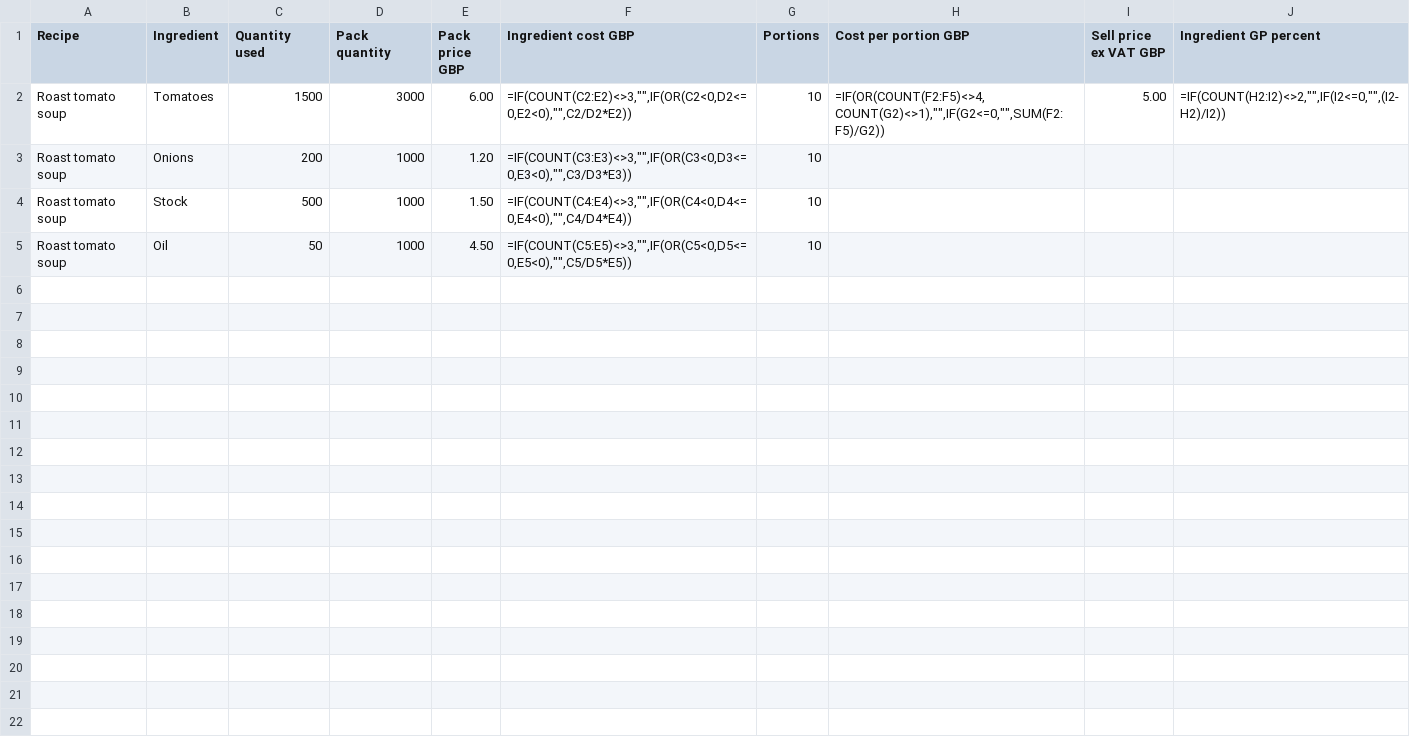
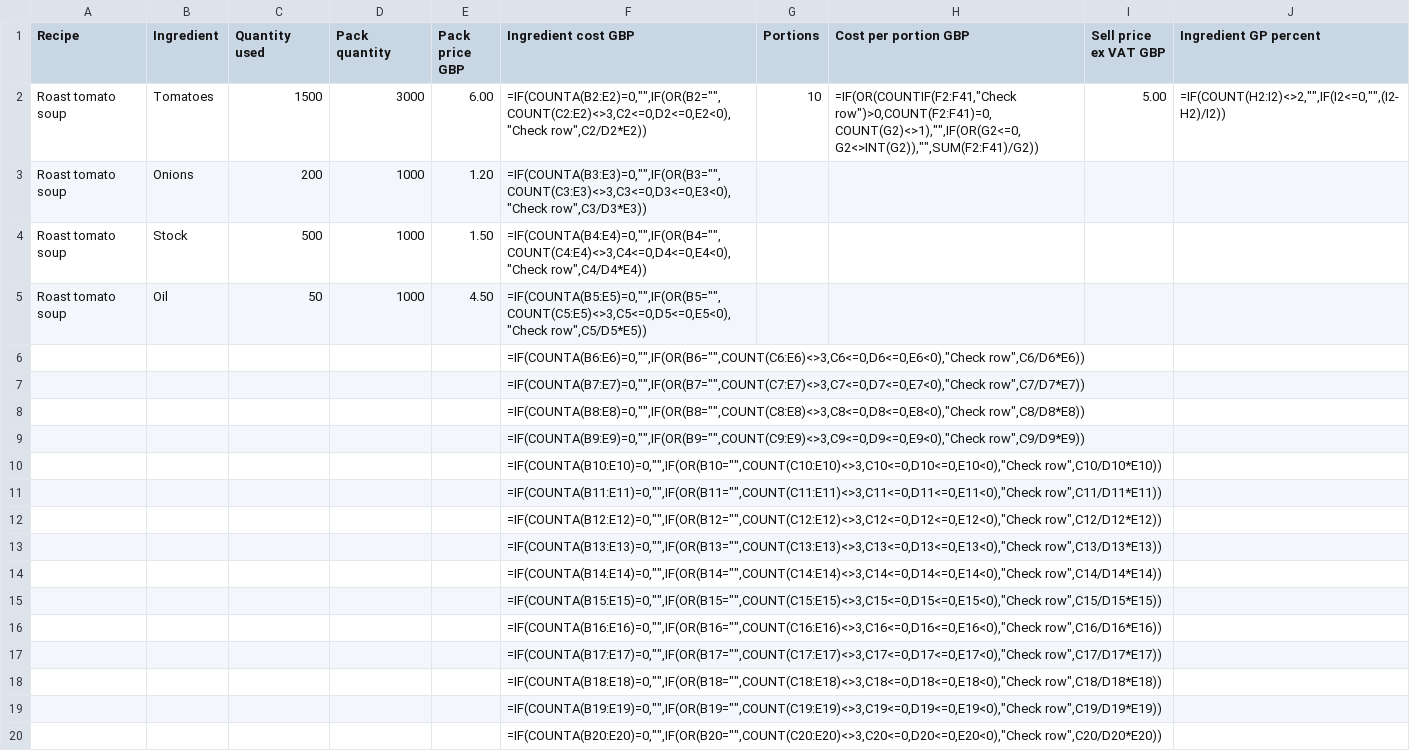
Before and after one commit to chef-chris-griggs/Menu-margin, a CSV file: marketing/recipe-costing-template.csv, drawn as a sheet; only a part is shown; the diff covers the shown part only.

Commit message:
Extend the free recipe costing template to 40 ingredients (#140)

```diff
--- a/marketing/recipe-costing-template.csv
+++ b/marketing/recipe-costing-template.csv
@@ -1,5 +1,20 @@
 Recipe,Ingredient,Quantity used,Pack quantity,Pack price GBP,Ingredient cost GBP,Portions,Cost per portion GBP,Sell price ex VAT GBP,Ingredient GP percent
-Roast tomato soup,Tomatoes,1500,3000,6.00,"=IF(COUNT(C2:E2)<>3,"""",IF(OR(C2<0,D2<=0,E2<0),"""",C2/D2*E2))",10,"=IF(OR(COUNT(F2:F5)<>4,COUNT(G2)<>1),"""",IF(G2<=0,"""",SUM(F2:F5)/G2))",5.00,"=IF(COUNT(H2:I2)<>2,"""",IF(I2<=0,"""",(I2-H2)/I2))"
-Roast tomato soup,Onions,200,1000,1.20,"=IF(COUNT(C3:E3)<>3,"""",IF(OR(C3<0,D3<=0,E3<0),"""",C3/D3*E3))",10,,,
-Roast tomato soup,Stock,500,1000,1.50,"=IF(COUNT(C4:E4)<>3,"""",IF(OR(C4<0,D4<=0,E4<0),"""",C4/D4*E4))",10,,,
-Roast tomato soup,Oil,50,1000,4.50,"=IF(COUNT(C5:E5)<>3,"""",IF(OR(C5<0,D5<=0,E5<0),"""",C5/D5*E5))",10,,,
+Roast tomato soup,Tomatoes,1500,3000,6.00,"=IF(COUNTA(B2:E2)=0,"""",IF(OR(B2="""",COUNT(C2:E2)<>3,C2<=0,D2<=0,E2<0),""Check row"",C2/D2*E2))",10,"=IF(OR(COUNTIF(F2:F41,""Check row"")>0,COUNT(F2:F41)=0,COUNT(G2)<>1),"""",IF(OR(G2<=0,G2<>INT(G2)),"""",SUM(F2:F41)/G2))",5.00,"=IF(COUNT(H2:I2)<>2,"""",IF(I2<=0,"""",(I2-H2)/I2))"
+Roast tomato soup,Onions,200,1000,1.20,"=IF(COUNTA(B3:E3)=0,"""",IF(OR(B3="""",COUNT(C3:E3)<>3,C3<=0,D3<=0,E3<0),""Check row"",C3/D3*E3))",,,,
+Roast tomato soup,Stock,500,1000,1.50,"=IF(COUNTA(B4:E4)=0,"""",IF(OR(B4="""",COUNT(C4:E4)<>3,C4<=0,D4<=0,E4<0),""Check row"",C4/D4*E4))",,,,
+Roast tomato soup,Oil,50,1000,4.50,"=IF(COUNTA(B5:E5)=0,"""",IF(OR(B5="""",COUNT(C5:E5)<>3,C5<=0,D5<=0,E5<0),""Check row"",C5/D5*E5))",,,,
+,,,,,"=IF(COUNTA(B6:E6)=0,"""",IF(OR(B6="""",COUNT(C6:E6)<>3,C6<=0,D6<=0,E6<0),""Check row"",C6/D6*E6))",,,,
+,,,,,"=IF(COUNTA(B7:E7)=0,"""",IF(OR(B7="""",COUNT(C7:E7)<>3,C7<=0,D7<=0,E7<0),""Check row"",C7/D7*E7))",,,,
+,,,,,"=IF(COUNTA(B8:E8)=0,"""",IF(OR(B8="""",COUNT(C8:E8)<>3,C8<=0,D8<=0,E8<0),""Check row"",C8/D8*E8))",,,,
+,,,,,"=IF(COUNTA(B9:E9)=0,"""",IF(OR(B9="""",COUNT(C9:E9)<>3,C9<=0,D9<=0,E9<0),""Check row"",C9/D9*E9))",,,,
+,,,,,"=IF(COUNTA(B10:E10)=0,"""",IF(OR(B10="""",COUNT(C10:E10)<>3,C10<=0,D10<=0,E10<0),""Check row"",C10/D10*E10))",,,,
+,,,,,"=IF(COUNTA(B11:E11)=0,"""",IF(OR(B11="""",COUNT(C11:E11)<>3,C11<=0,D11<=0,E11<0),""Check row"",C11/D11*E11))",,,,
+,,,,,"=IF(COUNTA(B12:E12)=0,"""",IF(OR(B12="""",COUNT(C12:E12)<>3,C12<=0,D12<=0,E12<0),""Check row"",C12/D12*E12))",,,,
+,,,,,"=IF(COUNTA(B13:E13)=0,"""",IF(OR(B13="""",COUNT(C13:E13)<>3,C13<=0,D13<=0,E13<0),""Check row"",C13/D13*E13))",,,,
+,,,,,"=IF(COUNTA(B14:E14)=0,"""",IF(OR(B14="""",COUNT(C14:E14)<>3,C14<=0,D14<=0,E14<0),""Check row"",C14/D14*E14))",,,,
+,,,,,"=IF(COUNTA(B15:E15)=0,"""",IF(OR(B15="""",COUNT(C15:E15)<>3,C15<=0,D15<=0,E15<0),""Check row"",C15/D15*E15))",,,,
+,,,,,"=IF(COUNTA(B16:E16)=0,"""",IF(OR(B16="""",COUNT(C16:E16)<>3,C16<=0,D16<=0,E16<0),""Check row"",C16/D16*E16))",,,,
+,,,,,"=IF(COUNTA(B17:E17)=0,"""",IF(OR(B17="""",COUNT(C17:E17)<>3,C17<=0,D17<=0,E17<0),""Check row"",C17/D17*E17))",,,,
+,,,,,"=IF(COUNTA(B18:E18)=0,"""",IF(OR(B18="""",COUNT(C18:E18)<>3,C18<=0,D18<=0,E18<0),""Check row"",C18/D18*E18))",,,,
+,,,,,"=IF(COUNTA(B19:E19)=0,"""",IF(OR(B19="""",COUNT(C19:E19)<>3,C19<=0,D19<=0,E19<0),""Check row"",C19/D19*E19))",,,,
+,,,,,"=IF(COUNTA(B20:E20)=0,"""",IF(OR(B20="""",COUNT(C20:E20)<>3,C20<=0,D20<=0,E20<0),""Check row"",C20/D20*E20))",,,,
```
Also changed, not shown: 21 added rows elsewhere in this file, 2 other files.
